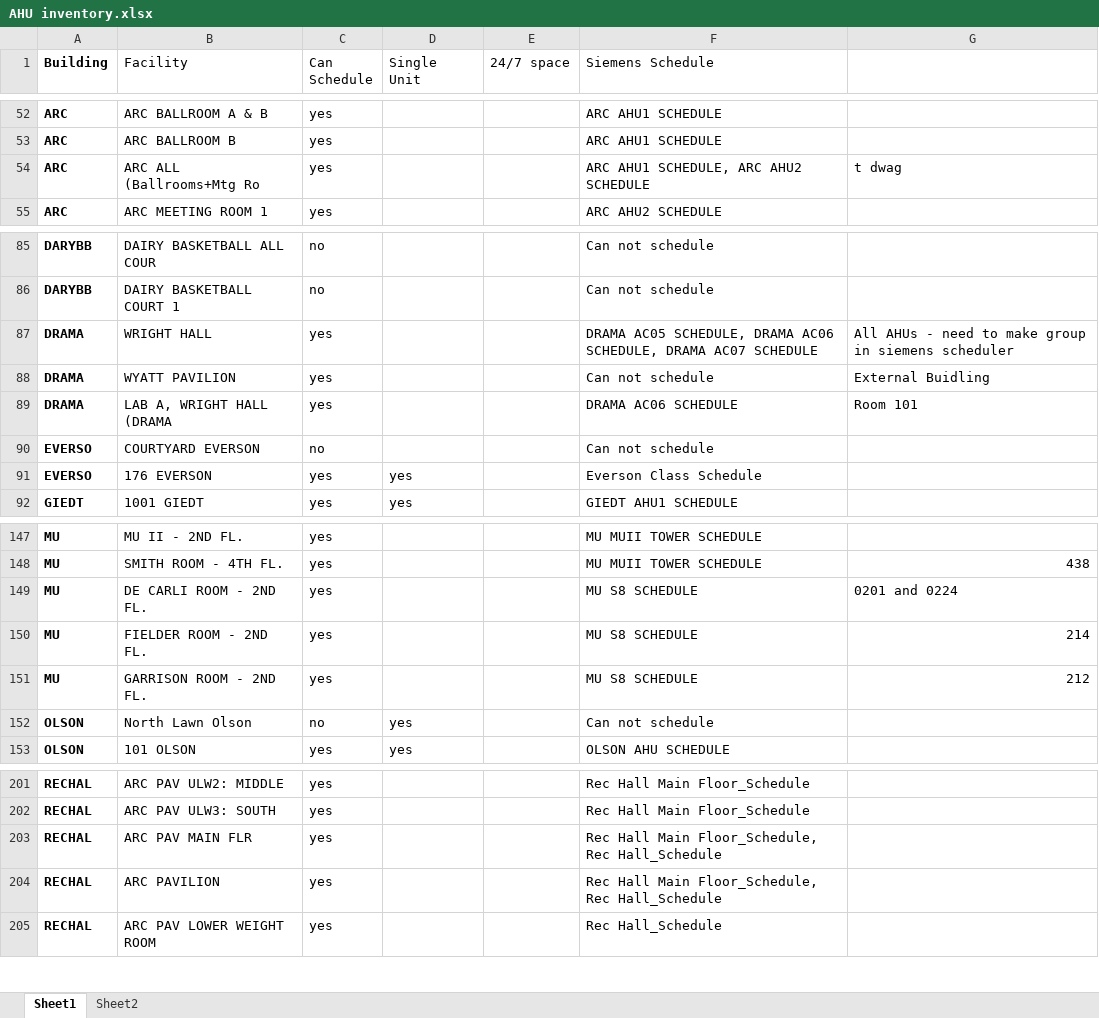
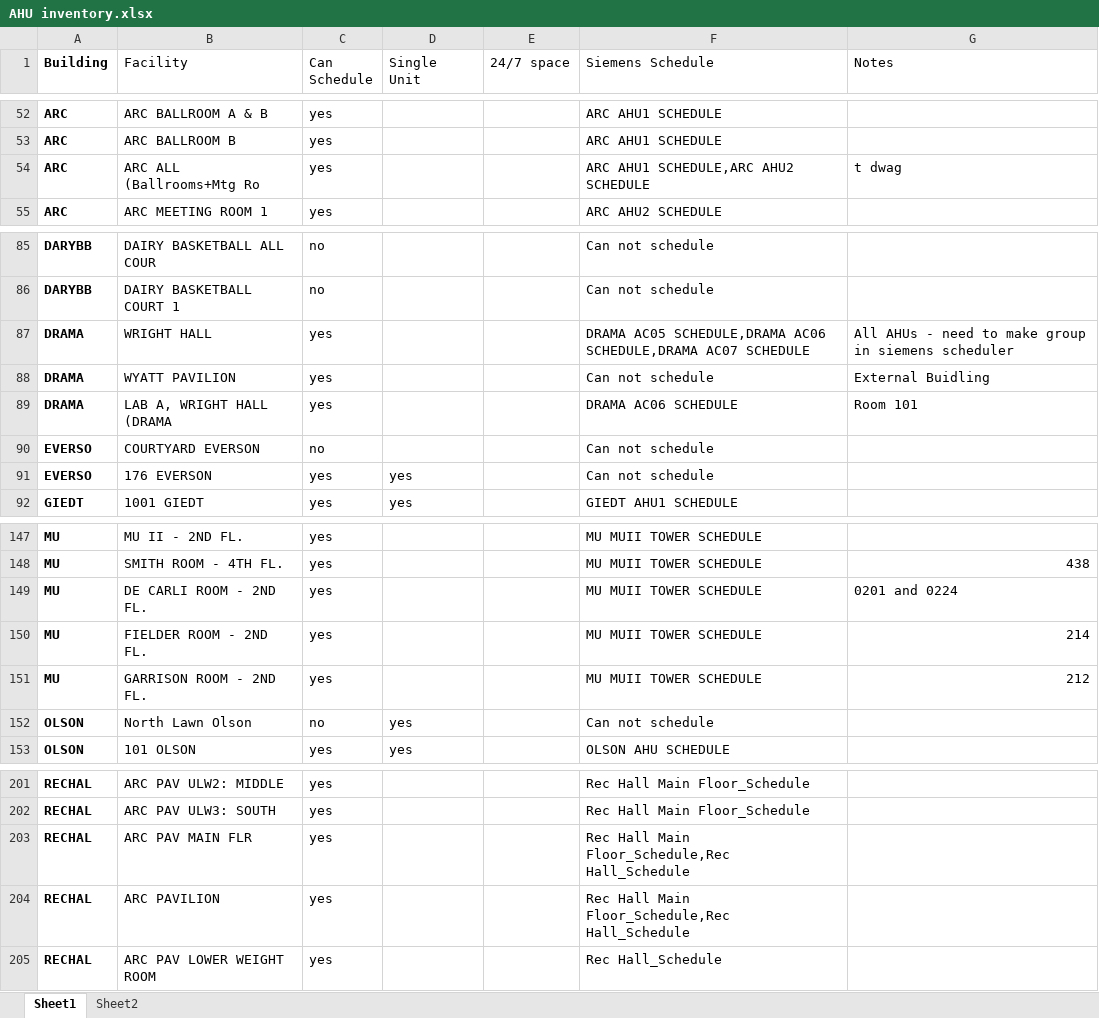
Before and after one commit to Ckoshnick/Schedule-Assist, an Excel workbook: src/AHU inventory.xlsx, sheet Sheet1, drawn as a sheet; only a part is shown, gaps mark what is left out; values as stored, in another font and other column widths than the file's, no borders; the diff covers the shown part only; the diff names each change by its address in the sheet, - before the commit and + after, or states it on an @@ line.

Commit message:
Fix many to 1 schedules
Event facilities that require multiple schedules will not be handled properly. The solution was to split the "Siemens Schedule" values by ',' and duplicate all of the other row information so that the matching apparatus still works properly. This just creates a redundancy under the "Who booked this room" section, but that is not a true issue.

Updated Everson Class Schedule to be "Can not schedule" Updated MU S8 to be inside of the tower group.

```diff
--- a/src/AHU inventory.xlsx (sheet Sheet1)
+++ b/src/AHU inventory.xlsx (sheet Sheet1)
-G1: (empty)
+G1: Notes
-F54 (Siemens Schedule): ARC AHU1 SCHEDULE, ARC AHU2 SCHEDULE
+F54 (Siemens Schedule): ARC AHU1 SCHEDULE,ARC AHU2 SCHEDULE
-F87 (Siemens Schedule): DRAMA AC05 SCHEDULE, DRAMA AC06 SCHEDULE, DRAMA AC07 SCHEDULE
+F87 (Siemens Schedule): DRAMA AC05 SCHEDULE,DRAMA AC06 SCHEDULE,DRAMA AC07 SCHEDULE
-F91 (Siemens Schedule): Everson Class Schedule
+F91 (Siemens Schedule): Can not schedule
-F149:F151 (Siemens Schedule): MU S8 SCHEDULE
+F149:F151 (Siemens Schedule): MU MUII TOWER SCHEDULE
-F203:F204 (Siemens Schedule): …Hall Main Floor_Schedule, Rec Hall_Schedule
+F203:F204 (Siemens Schedule): …Hall Main Floor_Schedule,Rec Hall_Schedule
```
Also changed, not shown: 22 edited cells elsewhere in this sheet, 2 other files.
